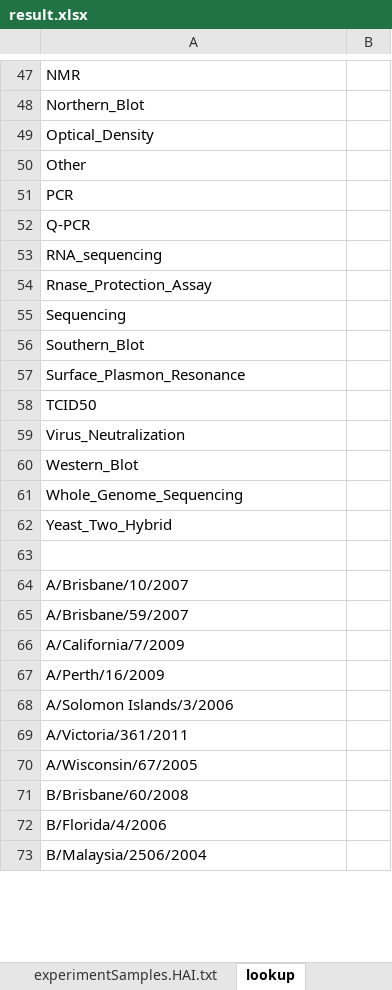
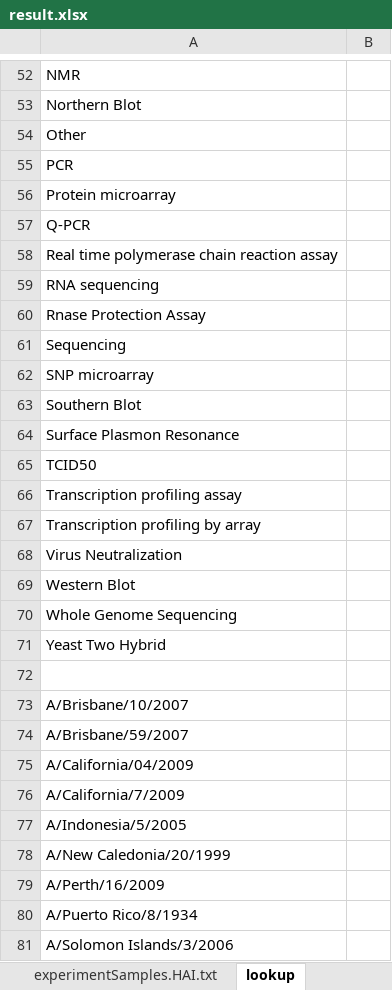
Before and after one commit to jamesaoverton/hipc-validation, an Excel workbook: result.xlsx, sheet lookup, drawn as a sheet; only a part is shown, gaps mark what is left out; the shorter side is filled out with more unchanged rows; values as stored, in another font and other column widths than the file's, no borders; removed rows and columns are numbered as before the commit, all else as after; the diff covers the shown part only; the diff names each change by its address in the sheet, - before the commit and + after, or states it on an @@ line.

```diff
--- a/result.xlsx (sheet lookup)
+++ b/result.xlsx (sheet lookup)
-A53: Northern_Blot
+A53: Northern Blot
-row 49: Optical_Density
+row 56: Protein microarray
-A58: RNA_sequencing
+A58: Real time polymerase chain reaction assay
-A59: Rnase_Protection_Assay
+A59: RNA sequencing
+row 60: Rnase Protection Assay
-A62: Southern_Blot
+A62: SNP microarray
-A63: Surface_Plasmon_Resonance
+A63: Southern Blot
+row 64: Surface Plasmon Resonance
-A66: Virus_Neutralization
+A66: Transcription profiling assay
-A67: Western_Blot
+A67: Transcription profiling by array
-A68: Whole_Genome_Sequencing
+A68: Virus Neutralization
-A69: Yeast_Two_Hybrid
+A69: Western Blot
+row 70: Whole Genome Sequencing
+row 71: Yeast Two Hybrid
+row 75: A/California/04/2009
+row 77: A/Indonesia/5/2005
+row 78: A/New Caledonia/20/1999
+row 80: A/Puerto Rico/8/1934
```
Also changed, not shown: 34 added rows, 13 removed rows and 24 edited cells elsewhere in this sheet, sheet experimentSamples.HAI.txt, 2 other files.
